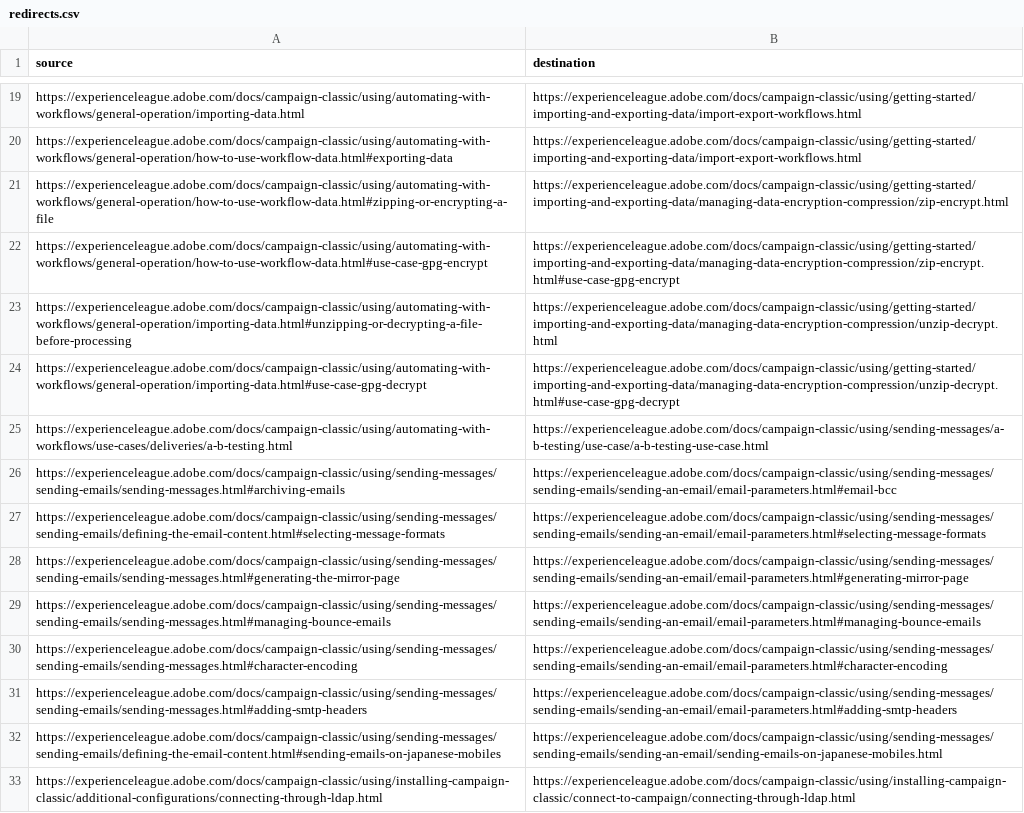
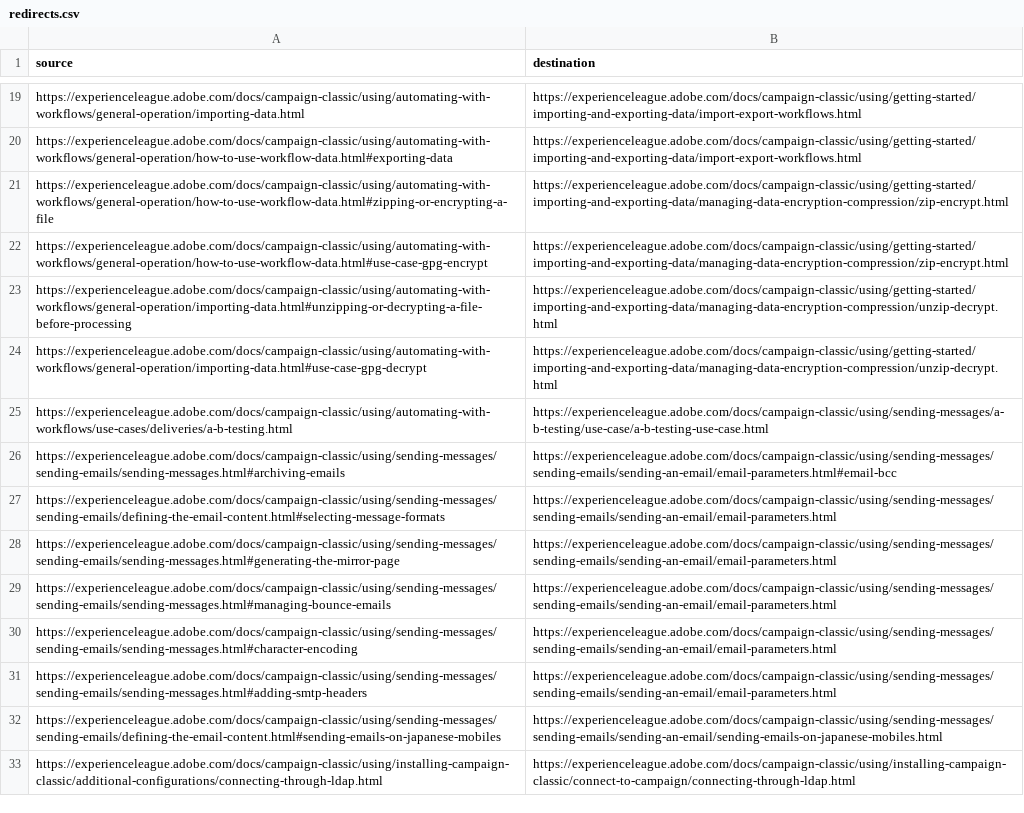
Before and after one commit to AdobeDocs/campaign-classic.en, a CSV file: redirects.csv, drawn as a sheet; only a part is shown, gaps mark what is left out; the diff covers the shown part only.

```diff
--- a/redirects.csv
+++ b/redirects.csv
@@ -21,12 +21,12 @@ https://experienceleague.adobe.com/docs/campaign-classic/using/automating-with-w
 https://experienceleague.adobe.com/docs/campaign-classic/using/automating-with-workflows/general-operation/how-to-use-workflow-data.html#zipping-or-encrypting-a-file,https://experienceleague.adobe.com/docs/campaign-classic/using/getting-started/importing-and-exporting-data/managing-data-encryption-compression/zip-encrypt.html
-https://experienceleague.adobe.com/docs/campaign-classic/using/automating-with-workflows/general-operation/how-to-use-workflow-data.html#use-case-gpg-encrypt,https://experienceleague.adobe.com/docs/campaign-classic/using/getting-started/importing-and-exporting-data/managing-data-encryption-compression/zip-encrypt.html#use-case-gpg-encrypt
+https://experienceleague.adobe.com/docs/campaign-classic/using/automating-with-workflows/general-operation/how-to-use-workflow-data.html#use-case-gpg-encrypt,https://experienceleague.adobe.com/docs/campaign-classic/using/getting-started/importing-and-exporting-data/managing-data-encryption-compression/zip-encrypt.html
 https://experienceleague.adobe.com/docs/campaign-classic/using/automating-with-workflows/general-operation/importing-data.html#unzipping-or-decrypting-a-file-before-processing,https://experienceleague.adobe.com/docs/campaign-classic/using/getting-started/importing-and-exporting-data/managing-data-encryption-compression/unzip-decrypt.html
-https://experienceleague.adobe.com/docs/campaign-classic/using/automating-with-workflows/general-operation/importing-data.html#use-case-gpg-decrypt,https://experienceleague.adobe.com/docs/campaign-classic/using/getting-started/importing-and-exporting-data/managing-data-encryption-compression/unzip-decrypt.html#use-case-gpg-decrypt
+https://experienceleague.adobe.com/docs/campaign-classic/using/automating-with-workflows/general-operation/importing-data.html#use-case-gpg-decrypt,https://experienceleague.adobe.com/docs/campaign-classic/using/getting-started/importing-and-exporting-data/managing-data-encryption-compression/unzip-decrypt.html
 https://experienceleague.adobe.com/docs/campaign-classic/using/automating-with-workflows/use-cases/deliveries/a-b-testing.html,https://experienceleague.adobe.com/docs/campaign-classic/using/sending-messages/a-b-testing/use-case/a-b-testing-use-case.html
 https://experienceleague.adobe.com/docs/campaign-classic/using/sending-messages/sending-emails/sending-messages.html#archiving-emails,https://experienceleague.adobe.com/docs/campaign-classic/using/sending-messages/sending-emails/sending-an-email/email-parameters.html#email-bcc
-https://experienceleague.adobe.com/docs/campaign-classic/using/sending-messages/sending-emails/defining-the-email-content.html#selecting-message-formats,https://experienceleague.adobe.com/docs/campaign-classic/using/sending-messages/sending-emails/sending-an-email/email-parameters.html#selecting-message-formats
-https://experienceleague.adobe.com/docs/campaign-classic/using/sending-messages/sending-emails/sending-messages.html#generating-the-mirror-page, https://experienceleague.adobe.com/docs/campaign-classic/using/sending-messages/sending-emails/sending-an-email/email-parameters.html#generating-mirror-page
-https://experienceleague.adobe.com/docs/campaign-classic/using/sending-messages/sending-emails/sending-messages.html#managing-bounce-emails,https://experienceleague.adobe.com/docs/campaign-classic/using/sending-messages/sending-emails/sending-an-email/email-parameters.html#managing-bounce-emails
-https://experienceleague.adobe.com/docs/campaign-classic/using/sending-messages/sending-emails/sending-messages.html#character-encoding,https://experienceleague.adobe.com/docs/campaign-classic/using/sending-messages/sending-emails/sending-an-email/email-parameters.html#character-encoding
-https://experienceleague.adobe.com/docs/campaign-classic/using/sending-messages/sending-emails/sending-messages.html#adding-smtp-headers,https://experienceleague.adobe.com/docs/campaign-classic/using/sending-messages/sending-emails/sending-an-email/email-parameters.html#adding-smtp-headers
+https://experienceleague.adobe.com/docs/campaign-classic/using/sending-messages/sending-emails/defining-the-email-content.html#selecting-message-formats,https://experienceleague.adobe.com/docs/campaign-classic/using/sending-messages/sending-emails/sending-an-email/email-parameters.html
+https://experienceleague.adobe.com/docs/campaign-classic/using/sending-messages/sending-emails/sending-messages.html#generating-the-mirror-page, https://experienceleague.adobe.com/docs/campaign-classic/using/sending-messages/sending-emails/sending-an-email/email-parameters.html
+https://experienceleague.adobe.com/docs/campaign-classic/using/sending-messages/sending-emails/sending-messages.html#managing-bounce-emails,https://experienceleague.adobe.com/docs/campaign-classic/using/sending-messages/sending-emails/sending-an-email/email-parameters.html
+https://experienceleague.adobe.com/docs/campaign-classic/using/sending-messages/sending-emails/sending-messages.html#character-encoding,https://experienceleague.adobe.com/docs/campaign-classic/using/sending-messages/sending-emails/sending-an-email/email-parameters.html
+https://experienceleague.adobe.com/docs/campaign-classic/using/sending-messages/sending-emails/sending-messages.html#adding-smtp-headers,https://experienceleague.adobe.com/docs/campaign-classic/using/sending-messages/sending-emails/sending-an-email/email-parameters.html
 https://experienceleague.adobe.com/docs/campaign-classic/using/sending-messages/sending-emails/defining-the-email-content.html#sending-emails-on-japanese-mobiles,https://experienceleague.adobe.com/docs/campaign-classic/using/sending-messages/sending-emails/sending-an-email/sending-emails-on-japanese-mobiles.html
```
Also changed, not shown: 15 edited cells elsewhere in this file.
